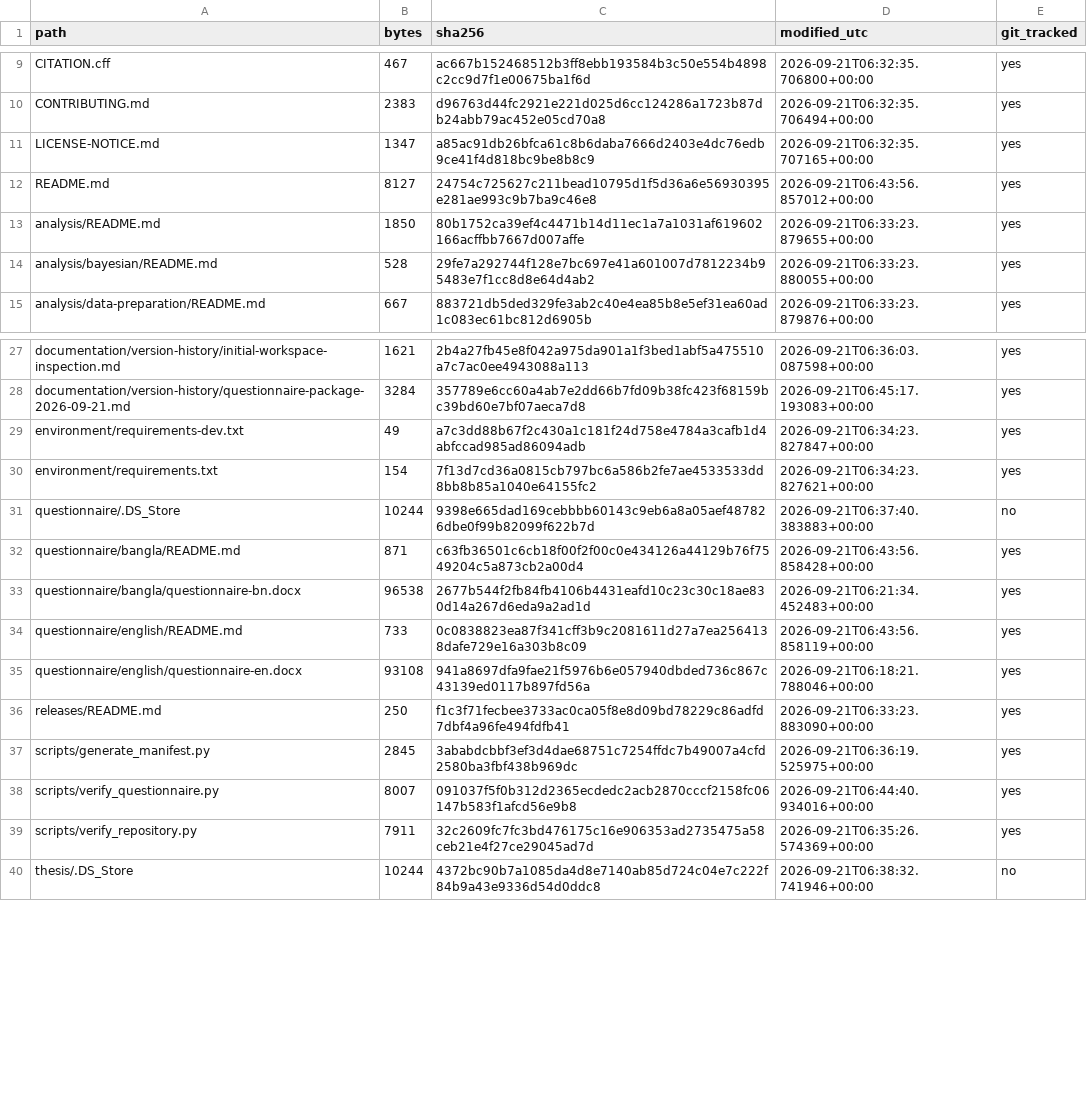
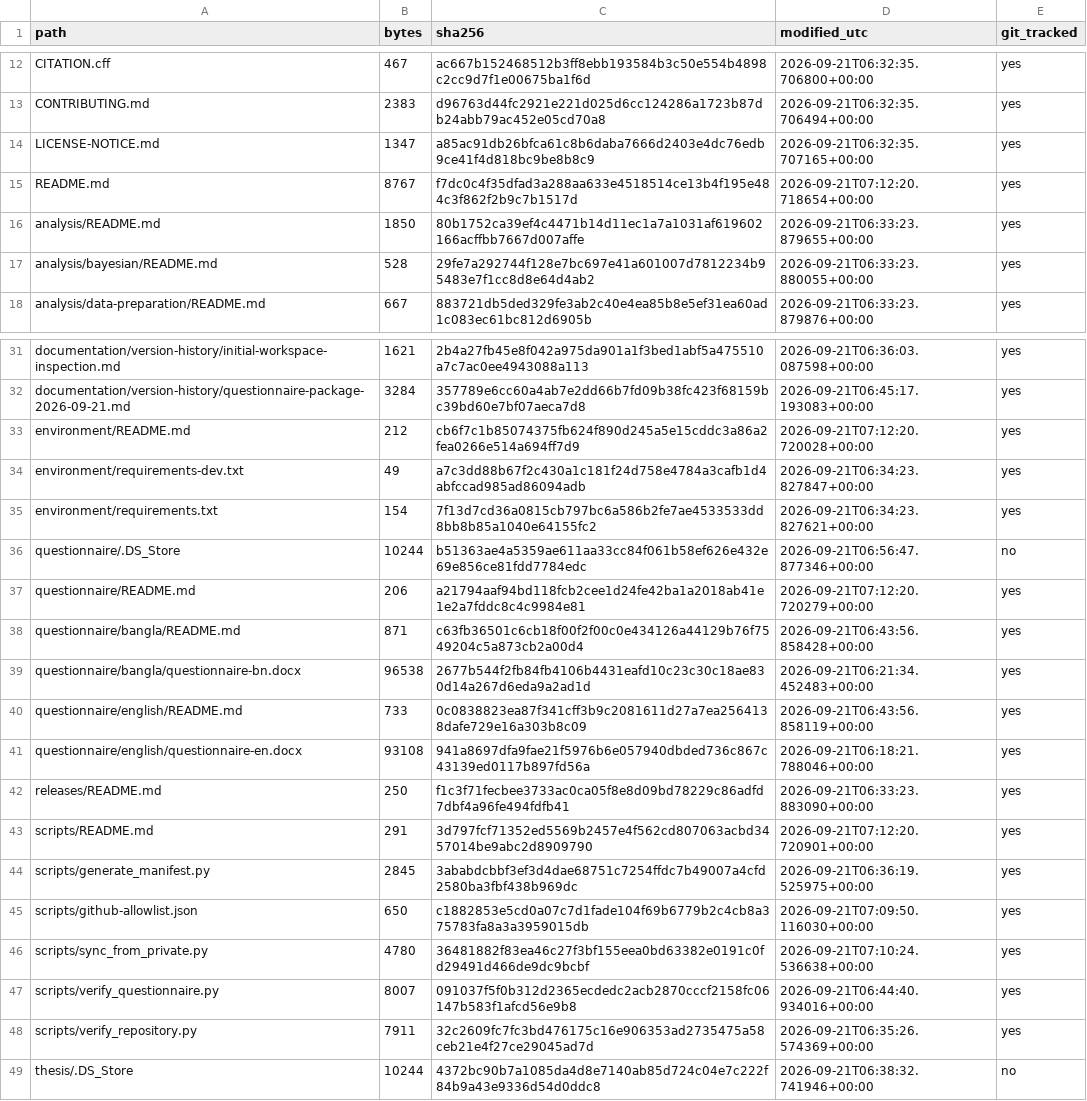
Before and after one commit to mahbubchula/unsafe-overtaking-intercity-bus-drivers-bangladesh, a CSV file: documentation/version-history/repository-manifest.csv, drawn as a sheet; only a part is shown, gaps mark what is left out; the diff covers the shown part only.

```diff
--- a/documentation/version-history/repository-manifest.csv
+++ b/documentation/version-history/repository-manifest.csv
@@ -11,3 +14,3 @@ CONTRIBUTING.md,2383,d96763d44fc2921e221d025d6cc124286a1723b87db24abb79ac452e05c
 LICENSE-NOTICE.md,1347,a85ac91db26bfca61c8b6daba7666d2403e4dc76edb9ce41f4d818bc9be8b8c9,2026-09-21T06:32:35.707165+00:00,yes
-README.md,8127,24754c725627c211bead10795d1f5d36a6e56930395e281ae993c9b7ba9c46e8,2026-09-21T06:43:56.857012+00:00,yes
+README.md,8767,f7dc0c4f35dfad3a288aa633e4518514ce13b4f195e484c3f862f2b9c7b1517d,2026-09-21T07:12:20.718654+00:00,yes
 analysis/README.md,1850,80b1752ca39ef4c4471b14d11ec1a7a1031af619602166acffbb7667d007affe,2026-09-21T06:33:23.879655+00:00,yes
@@ -28,5 +32,7 @@ documentation/version-history/initial-workspace-inspection.md,1621,2b4a27fb45e8f
 documentation/version-history/questionnaire-package-2026-09-21.md,3284,357789e6cc60a4ab7e2dd66b7fd09b38fc423f68159bc39bd60e7bf07aeca7d8,2026-09-21T06:45:17.193083+00:00,yes
+environment/README.md,212,cb6f7c1b85074375fb624f890d245a5e15cddc3a86a2fea0266e514a694ff7d9,2026-09-21T07:12:20.720028+00:00,yes
 environment/requirements-dev.txt,49,a7c3dd88b67f2c430a1c181f24d758e4784a3cafb1d4abfccad985ad86094adb,2026-09-21T06:34:23.827847+00:00,yes
 environment/requirements.txt,154,7f13d7cd36a0815cb797bc6a586b2fe7ae4533533dd8bb8b85a1040e64155fc2,2026-09-21T06:34:23.827621+00:00,yes
-questionnaire/.DS_Store,10244,9398e665dad169cebbbb60143c9eb6a8a05aef487826dbe0f99b82099f622b7d,2026-09-21T06:37:40.383883+00:00,no
+questionnaire/.DS_Store,10244,b51363ae4a5359ae611aa33cc84f061b58ef626e432e69e856ce81fdd7784edc,2026-09-21T06:56:47.877346+00:00,no
+questionnaire/README.md,206,a21794aaf94bd118fcb2cee1d24fe42ba1a2018ab41e1e2a7fddc8c4c9984e81,2026-09-21T07:12:20.720279+00:00,yes
 questionnaire/bangla/README.md,871,c63fb36501c6cb18f00f2f00c0e434126a44129b76f7549204c5a873cb2a00d4,2026-09-21T06:43:56.858428+00:00,yes
@@ -36,3 +42,6 @@ questionnaire/english/questionnaire-en.docx,93108,941a8697dfa9fae21f5976b6e05794
 releases/README.md,250,f1c3f71fecbee3733ac0ca05f8e8d09bd78229c86adfd7dbf4a96fe494fdfb41,2026-09-21T06:33:23.883090+00:00,yes
+scripts/README.md,291,3d797fcf71352ed5569b2457e4f562cd807063acbd3457014be9abc2d8909790,2026-09-21T07:12:20.720901+00:00,yes
 scripts/generate_manifest.py,2845,3ababdcbbf3ef3d4dae68751c7254ffdc7b49007a4cfd2580ba3fbf438b969dc,2026-09-21T06:36:19.525975+00:00,yes
+scripts/github-allowlist.json,650,c1882853e5cd0a07c7d1fade104f69b6779b2c4cb8a375783fa8a3a3959015db,2026-09-21T07:09:50.116030+00:00,yes
+scripts/sync_from_private.py,4780,36481882f83ea46c27f3bf155eea0bd63382e0191c0fd29491d466de9dc9bcbf,2026-09-21T07:10:24.536638+00:00,yes
 scripts/verify_questionnaire.py,8007,091037f5f0b312d2365ecdedc2acb2870cccf2158fc06147b583f1afcd56e9b8,2026-09-21T06:44:40.934016+00:00,yes
```
Also changed, not shown: 11 added rows and 2 edited cells elsewhere in this file, 17 other files.
